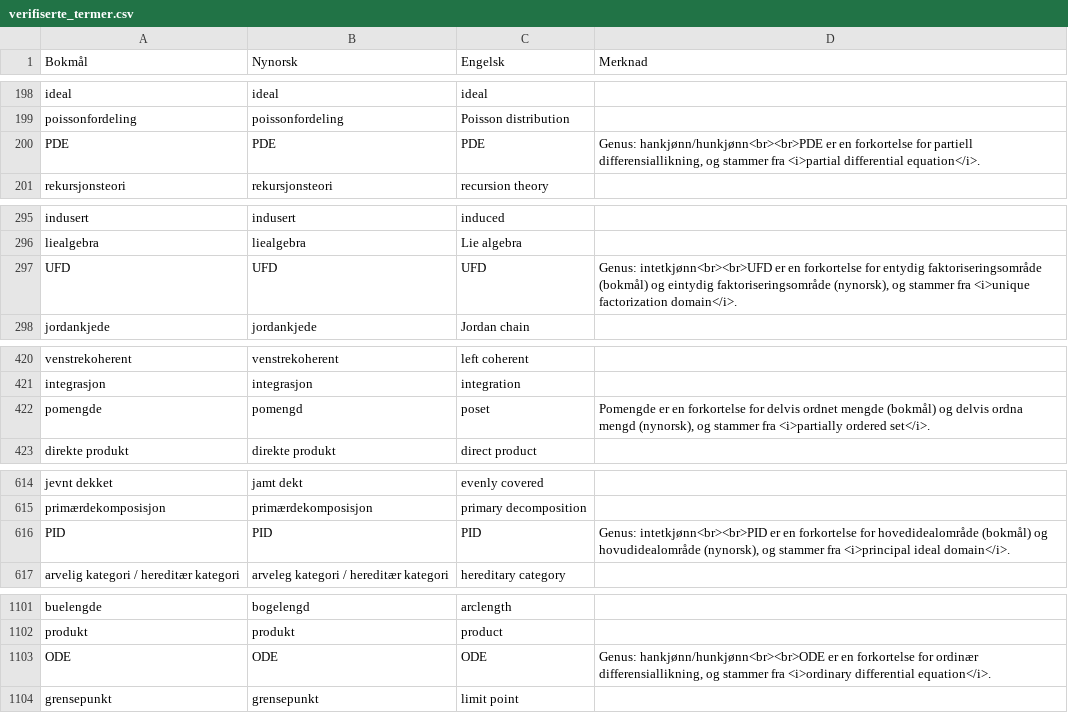
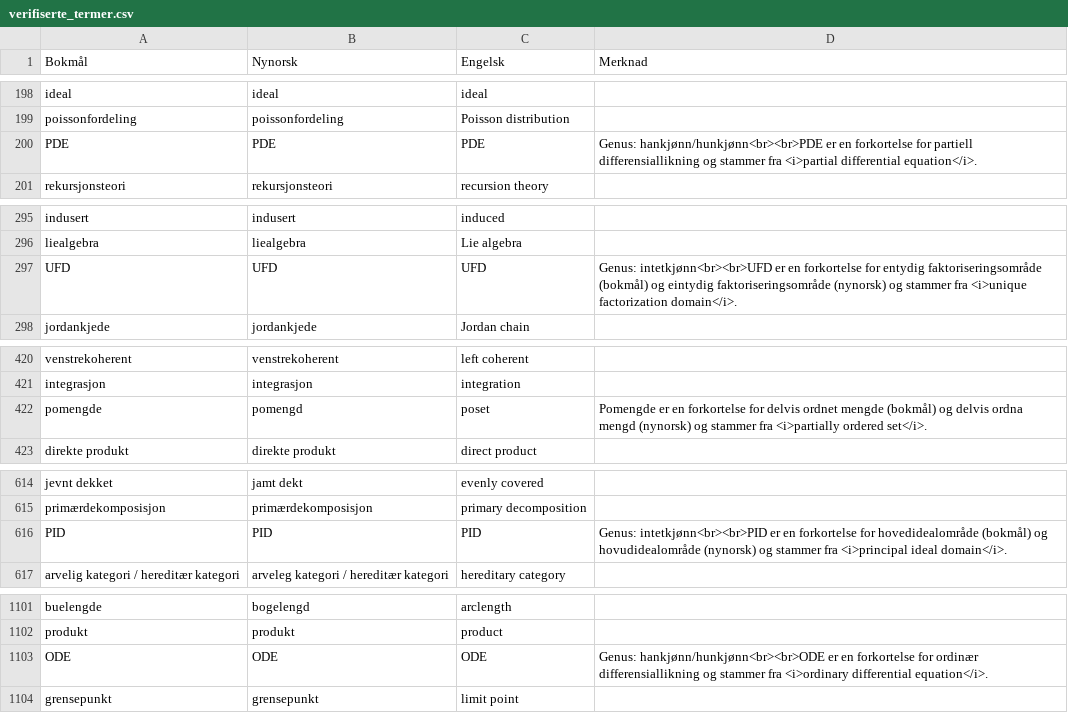
Before and after one commit to jfremstad/matematisk_ordliste, a CSV file: verifiserte_termer.csv, drawn as a sheet; only a part is shown, gaps mark what is left out; the diff covers the shown part only.

Commit message:
Fjern komma før 'og stammer'

```diff
--- a/verifiserte_termer.csv
+++ b/verifiserte_termer.csv
@@ -199,3 +199,3 @@ ideal,ideal,ideal,
 poissonfordeling,poissonfordeling,Poisson distribution,
-PDE,PDE,PDE,"Genus: hankjønn/hunkjønn<br><br>PDE er en forkortelse for partiell differensiallikning, og stammer fra <i>partial differential equation</i>."
+PDE,PDE,PDE,"Genus: hankjønn/hunkjønn<br><br>PDE er en forkortelse for partiell differensiallikning og stammer fra <i>partial differential equation</i>."
 rekursjonsteori,rekursjonsteori,recursion theory,
@@ -296,3 +296,3 @@ indusert,indusert,induced,
 liealgebra,liealgebra,Lie algebra,
-UFD,UFD,UFD,"Genus: intetkjønn<br><br>UFD er en forkortelse for entydig faktoriseringsområde (bokmål) og eintydig faktoriseringsområde (nynorsk), og stammer fra <i>unique factorization domain</i>."
+UFD,UFD,UFD,"Genus: intetkjønn<br><br>UFD er en forkortelse for entydig faktoriseringsområde (bokmål) og eintydig faktoriseringsområde (nynorsk) og stammer fra <i>unique factorization domain</i>."
 jordankjede,jordankjede,Jordan chain,
@@ -421,3 +421,3 @@ venstrekoherent,venstrekoherent,left coherent,
 integrasjon,integrasjon,integration,
-pomengde,pomengd,poset,"Pomengde er en forkortelse for delvis ordnet mengde (bokmål) og delvis ordna mengd (nynorsk), og stammer fra <i>partially ordered set</i>."
+pomengde,pomengd,poset,"Pomengde er en forkortelse for delvis ordnet mengde (bokmål) og delvis ordna mengd (nynorsk) og stammer fra <i>partially ordered set</i>."
 direkte produkt,direkte produkt,direct product,
@@ -615,3 +615,3 @@ jevnt dekket,jamt dekt,evenly covered,
 primærdekomposisjon,primærdekomposisjon,primary decomposition,
-PID,PID,PID,"Genus: intetkjønn<br><br>PID er en forkortelse for hovedidealområde (bokmål) og hovudidealområde (nynorsk), og stammer fra <i>principal ideal domain</i>."
+PID,PID,PID,"Genus: intetkjønn<br><br>PID er en forkortelse for hovedidealområde (bokmål) og hovudidealområde (nynorsk) og stammer fra <i>principal ideal domain</i>."
 arvelig kategori / hereditær kategori,arveleg kategori / hereditær kategori,hereditary category,
@@ -1102,3 +1102,3 @@ buelengde,bogelengd,arclength,
 produkt,produkt,product,
-ODE,ODE,ODE,"Genus: hankjønn/hunkjønn<br><br>ODE er en forkortelse for ordinær differensiallikning, og stammer fra <i>ordinary differential equation</i>."
+ODE,ODE,ODE,"Genus: hankjønn/hunkjønn<br><br>ODE er en forkortelse for ordinær differensiallikning og stammer fra <i>ordinary differential equation</i>."
 grensepunkt,grensepunkt,limit point,
```
Also changed, not shown: 1 edited cell elsewhere in this file, 2 other files.
